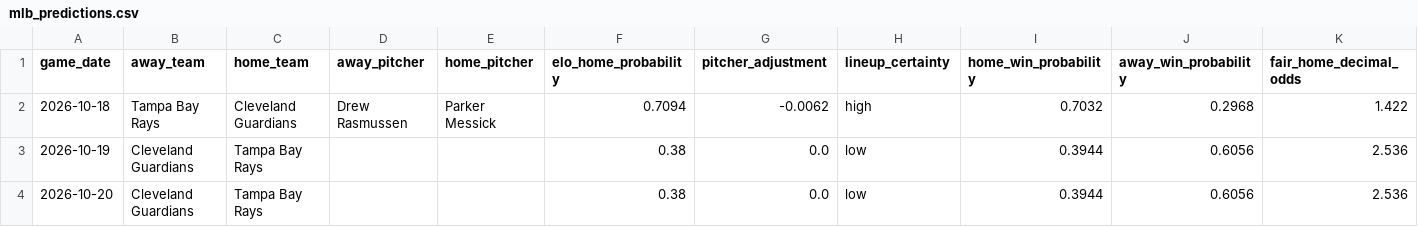
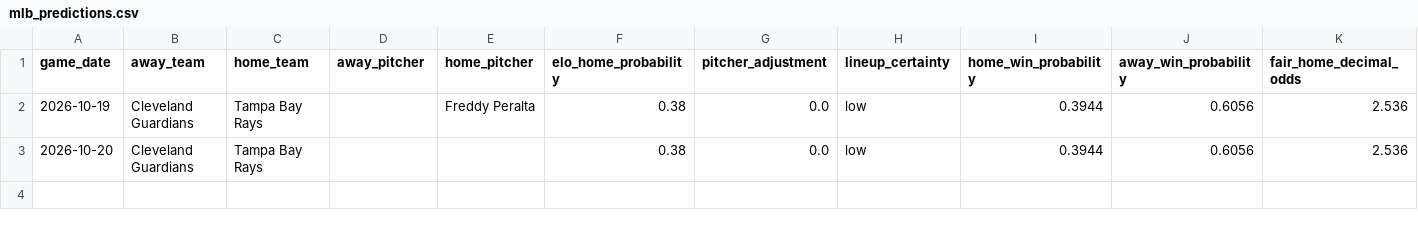
Before and after one commit to minasyan222-glitch/requirements.txt, a CSV file: predictions/mlb_predictions.csv, drawn as a sheet; only a part is shown; removed rows and columns are numbered as before the commit, all else as after; rows hold the shown columns only; the diff names each change by its address in the sheet, - before the commit and + after, or states it on an @@ line.

```diff
--- a/predictions/mlb_predictions.csv
+++ b/predictions/mlb_predictions.csv
-row 2: 2026-10-18 | Tampa Bay Rays | Cleveland Guardians | Drew Rasmussen | Parker Messick | 0.7094 | -0.0062 | high | 0.7032 | 0.2968 | 1.422
-E2 (home_pitcher): (empty)
+E2 (home_pitcher): Freddy Peralta
```
Also changed, not shown: data/raw/mlb/mlb_upcoming_schedule.csv, 2 other files.
